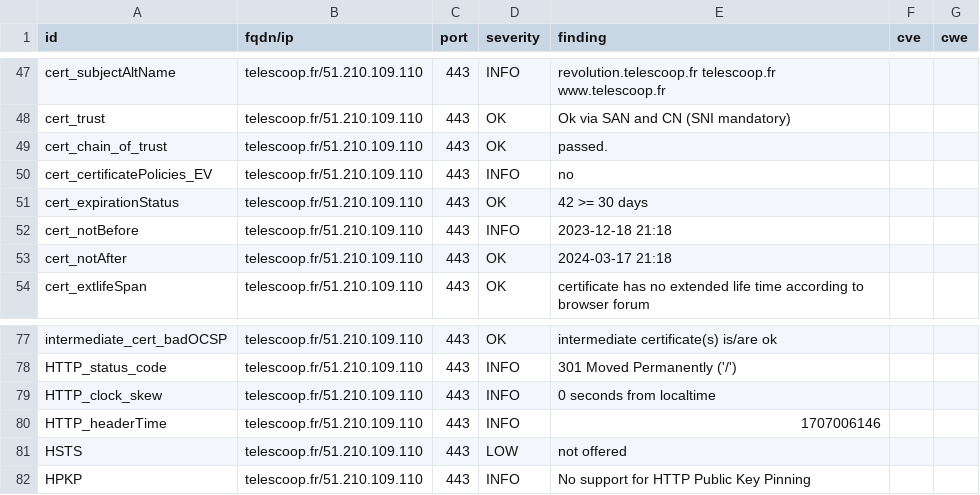
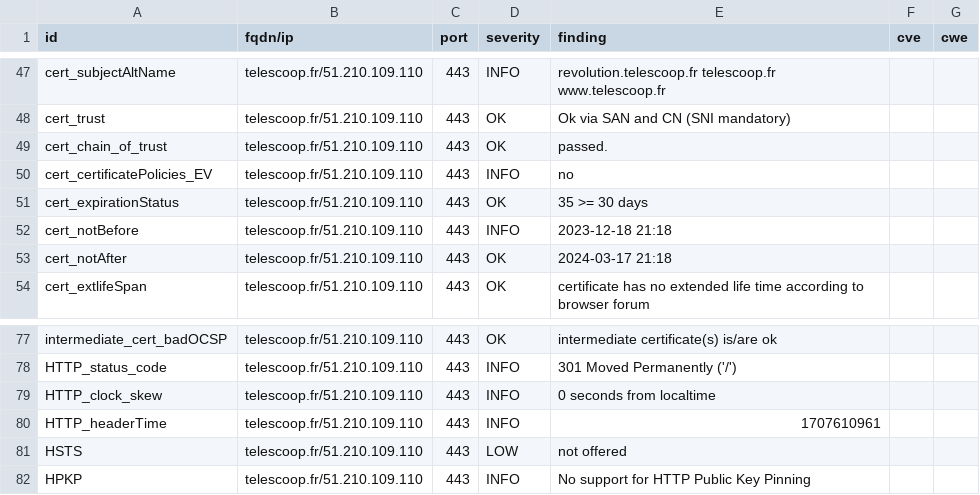
Before and after one commit to Kout95/Dashlord-TC, a CSV file: results/aHR0cHM6Ly90ZWxlc2Nvb3AuZnI=/testssl.csv, drawn as a sheet; only a part is shown, gaps mark what is left out.

```diff
--- a/results/aHR0cHM6Ly90ZWxlc2Nvb3AuZnI=/testssl.csv
+++ b/results/aHR0cHM6Ly90ZWxlc2Nvb3AuZnI=/testssl.csv
@@ -50,3 +50,3 @@
 "cert_certificatePolicies_EV","telescoop.fr/51.210.109.110","443","INFO","no","",""
-"cert_expirationStatus","telescoop.fr/51.210.109.110","443","OK","42 >= 30 days","",""
+"cert_expirationStatus","telescoop.fr/51.210.109.110","443","OK","35 >= 30 days","",""
 "cert_notBefore","telescoop.fr/51.210.109.110","443","INFO","2023-12-18 21:18","",""
@@ -79,3 +79,3 @@
 "HTTP_clock_skew","telescoop.fr/51.210.109.110","443","INFO","0 seconds from localtime","",""
-"HTTP_headerTime","telescoop.fr/51.210.109.110","443","INFO","1707006146","",""
+"HTTP_headerTime","telescoop.fr/51.210.109.110","443","INFO","1707610961","",""
 "HSTS","telescoop.fr/51.210.109.110","443","LOW","not offered","",""
```
Also changed, not shown: 15 other files.
